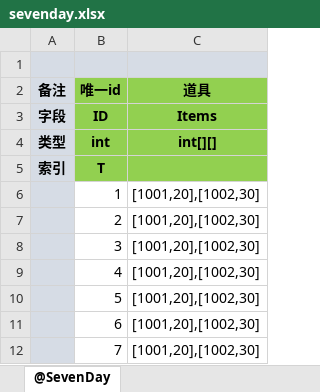
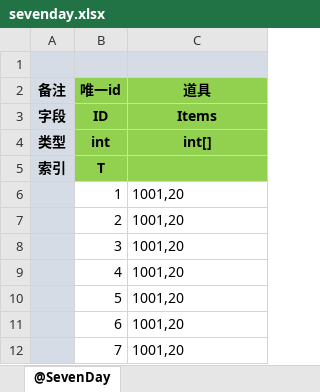
Before and after one commit to pppppap/MET, an Excel workbook: Unity/Assets/Config/Excel/sevenday.xlsx, sheet @SevenDay, drawn as a sheet; values as stored, in another font and other column widths than the file's, no borders; the diff names each change by its address in the sheet, - before the commit and + after, or states it on an @@ line.

```diff
--- a/Unity/Assets/Config/Excel/sevenday.xlsx (sheet @SevenDay)
+++ b/Unity/Assets/Config/Excel/sevenday.xlsx (sheet @SevenDay)
-C4 (道具): int[][]
+C4 (道具): int[]
-C6:C12 (道具): [1001,20],[1002,30]
+C6:C12 (道具): 1001,20
```
Also changed, not shown: Unity/Assets/Config/Excel/StartConfig/Localhost/startconfig.xlsx, 49 other files.
